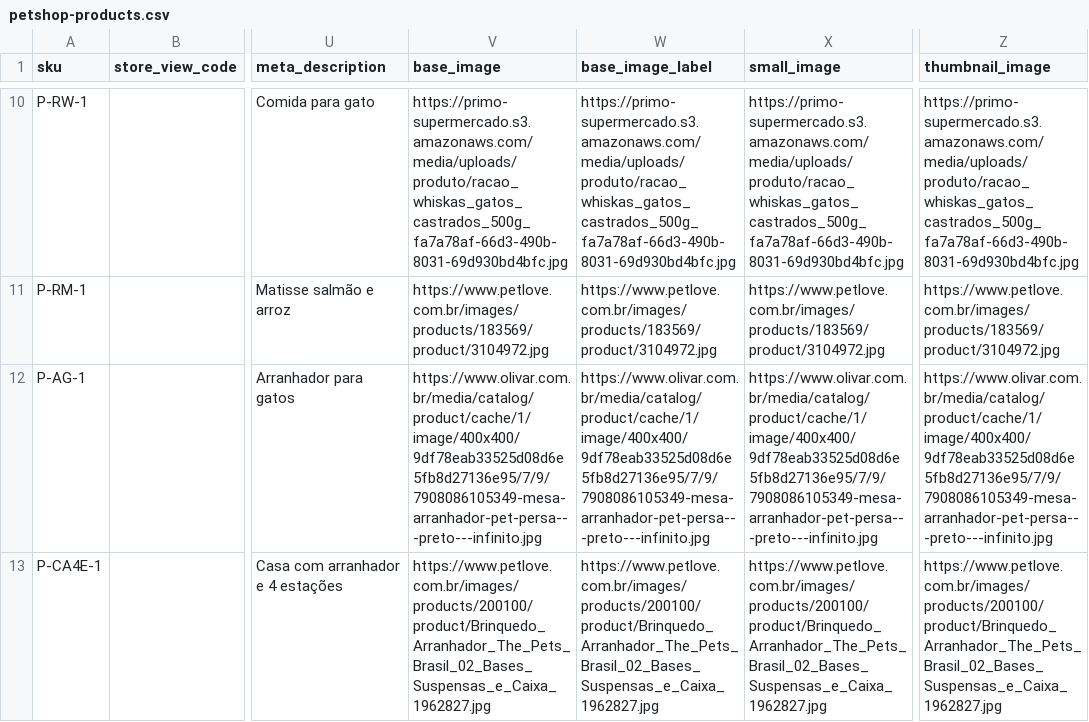
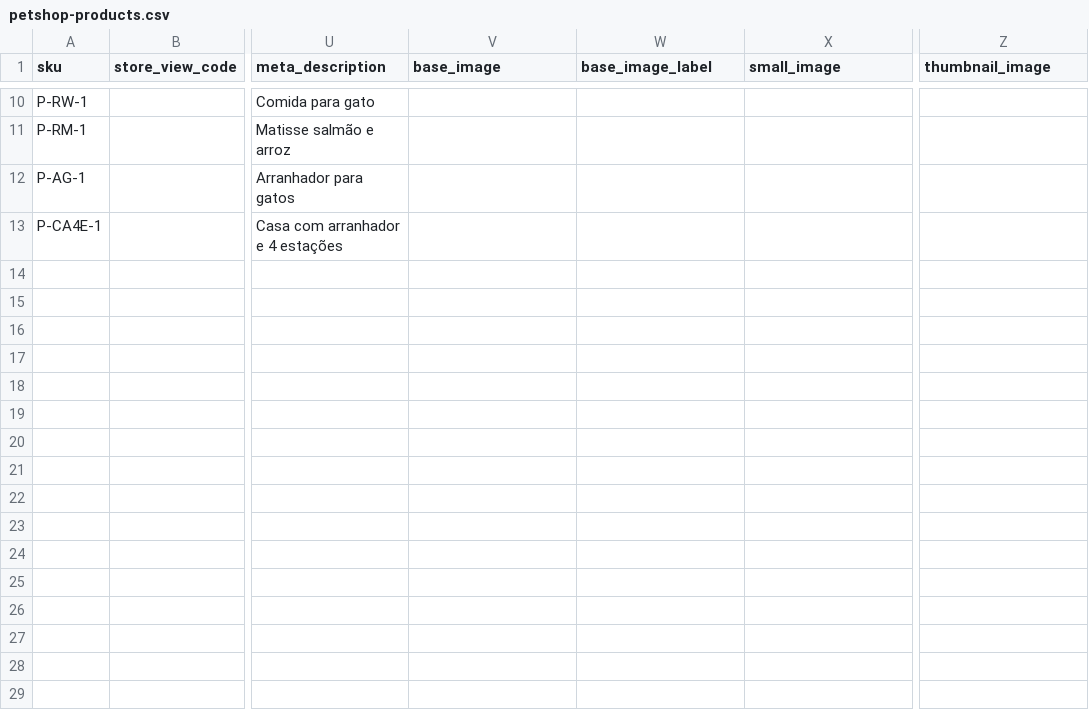
Before and after one commit to GustavoMeloWebjump/projeto-final-grupo-2, a CSV file: app/code/Webjump/Backend/Model/Product/csv/petshop-products.csv, drawn as a sheet; only a part is shown, gaps mark what is left out; the diff covers the shown part only; the diff names each change by its address in the sheet, - before the commit and + after, or states it on an @@ line.

```diff
--- a/app/code/Webjump/Backend/Model/Product/csv/petshop-products.csv
+++ b/app/code/Webjump/Backend/Model/Product/csv/petshop-products.csv
-V10 (base_image): https://primo-supermercado.s3.amazonaws.com/media/uploads/produto/racao_whiskas_gatos_castrados_500g_fa7a78af-66d3-490b-8031-69d930bd4bfc.jpg
+V10 (base_image): (empty)
-W10 (base_image_label): https://primo-supermercado.s3.amazonaws.com/media/uploads/produto/racao_whiskas_gatos_castrados_500g_fa7a78af-66d3-490b-8031-69d930bd4bfc.jpg
+W10 (base_image_label): (empty)
-X10 (small_image): https://primo-supermercado.s3.amazonaws.com/media/uploads/produto/racao_whiskas_gatos_castrados_500g_fa7a78af-66d3-490b-8031-69d930bd4bfc.jpg
+X10 (small_image): (empty)
-Z10 (thumbnail_image): https://primo-supermercado.s3.amazonaws.com/media/uploads/produto/racao_whiskas_gatos_castrados_500g_fa7a78af-66d3-490b-8031-69d930bd4bfc.jpg
+Z10 (thumbnail_image): (empty)
-V11 (base_image): https://www.petlove.com.br/images/products/183569/product/3104972.jpg
+V11 (base_image): (empty)
-W11 (base_image_label): https://www.petlove.com.br/images/products/183569/product/3104972.jpg
+W11 (base_image_label): (empty)
-X11 (small_image): https://www.petlove.com.br/images/products/183569/product/3104972.jpg
+X11 (small_image): (empty)
-Z11 (thumbnail_image): https://www.petlove.com.br/images/products/183569/product/3104972.jpg
+Z11 (thumbnail_image): (empty)
-V12 (base_image): https://www.olivar.com.br/media/catalog/product/cache/1/image/400x400/9df78eab33525d08d6e5fb8d27136e95/7/9/7908086105349-mesa-arranhador-pet-persa---preto---infinito.jpg
+V12 (base_image): (empty)
-W12 (base_image_label): https://www.olivar.com.br/media/catalog/product/cache/1/image/400x400/9df78eab33525d08d6e5fb8d27136e95/7/9/7908086105349-mesa-arranhador-pet-persa---preto---infinito.jpg
+W12 (base_image_label): (empty)
-X12 (small_image): https://www.olivar.com.br/media/catalog/product/cache/1/image/400x400/9df78eab33525d08d6e5fb8d27136e95/7/9/7908086105349-mesa-arranhador-pet-persa---preto---infinito.jpg
+X12 (small_image): (empty)
-Z12 (thumbnail_image): https://www.olivar.com.br/media/catalog/product/cache/1/image/400x400/9df78eab33525d08d6e5fb8d27136e95/7/9/7908086105349-mesa-arranhador-pet-persa---preto---infinito.jpg
+Z12 (thumbnail_image): (empty)
-V13 (base_image): https://www.petlove.com.br/images/products/200100/product/Brinquedo_Arranhador_The_Pets_Brasil_02_Bases_Suspensas_e_Caixa_1962827.jpg
+V13 (base_image): (empty)
-W13 (base_image_label): https://www.petlove.com.br/images/products/200100/product/Brinquedo_Arranhador_The_Pets_Brasil_02_Bases_Suspensas_e_Caixa_1962827.jpg
+W13 (base_image_label): (empty)
-X13 (small_image): https://www.petlove.com.br/images/products/200100/product/Brinquedo_Arranhador_The_Pets_Brasil_02_Bases_Suspensas_e_Caixa_1962827.jpg
+X13 (small_image): (empty)
-Z13 (thumbnail_image): https://www.petlove.com.br/images/products/200100/product/Brinquedo_Arranhador_The_Pets_Brasil_02_Bases_Suspensas_e_Caixa_1962827.jpg
+Z13 (thumbnail_image): (empty)
```
Also changed, not shown: 32 edited cells elsewhere in this file, app/code/Webjump/Backend/Model/Product/csv/sneakers_products.csv, 7 other files.
